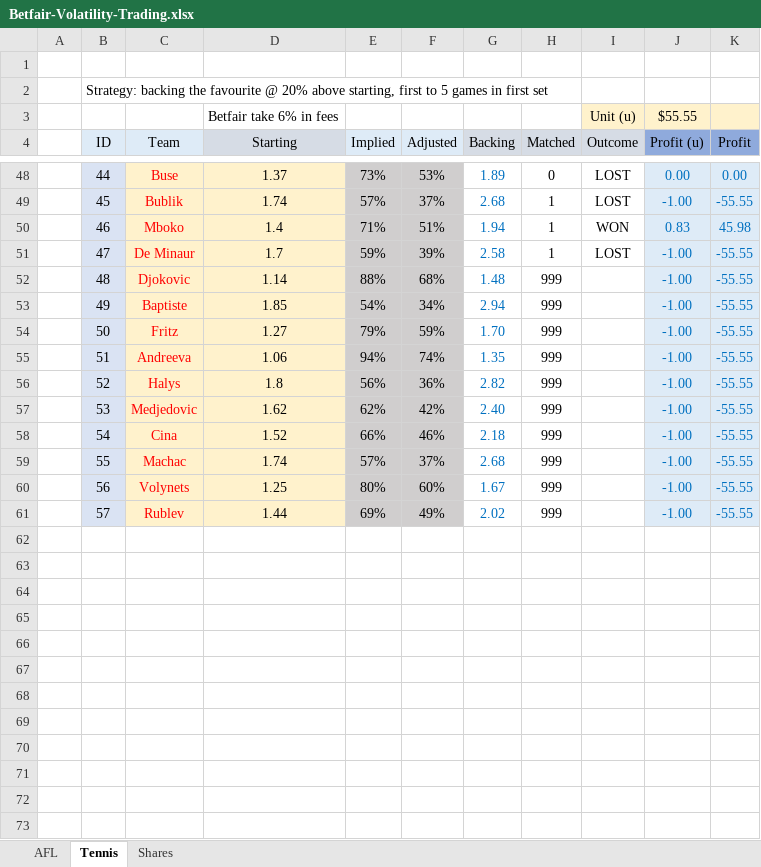
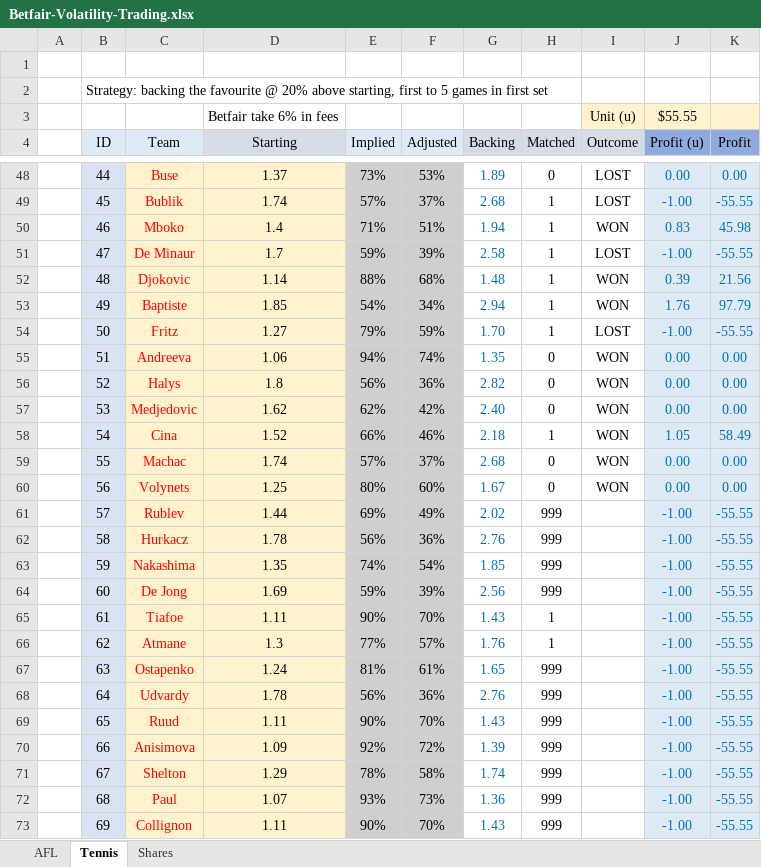
Before and after one commit to zazwaz12/BetfairExcel, an Excel workbook: Betfair-Volatility-Trading.xlsx, sheet Tennis, drawn as a sheet; only a part is shown, gaps mark what is left out; values as stored, in another font and other column widths than the file's, no borders; the diff names each change by its address in the sheet, - before the commit and + after, or states it on an @@ line.

Commit message:
Add files via upload

```diff
--- a/Betfair-Volatility-Trading.xlsx (sheet Tennis)
+++ b/Betfair-Volatility-Trading.xlsx (sheet Tennis)
-H52:H54 (Matched): 999
+H52:H54 (Matched): 1
-I52:I53 (Outcome): (empty)
+I52:I53 (Outcome): WON
-J52 (Profit (u)): -1.00
+J52 (Profit (u)): 0.39
-K52 (Profit): -55.55
+K52 (Profit): 21.56
-J53 (Profit (u)): -1.00
+J53 (Profit (u)): 1.76
-K53 (Profit): -55.55
+K53 (Profit): 97.79
-I54 (Outcome): (empty)
+I54 (Outcome): LOST
-H55:H57 (Matched): 999
+H55:H57 (Matched): 0
-I55:I60 (Outcome): (empty)
+I55:I60 (Outcome): WON
-J55:J57 (Profit (u)): -1.00
+J55:J57 (Profit (u)): 0.00
-K55:K57 (Profit): -55.55
+K55:K57 (Profit): 0.00
-H58 (Matched): 999
+H58 (Matched): 1
-J58 (Profit (u)): -1.00
+J58 (Profit (u)): 1.05
-K58 (Profit): -55.55
+K58 (Profit): 58.49
-H59:H60 (Matched): 999
+H59:H60 (Matched): 0
-J59:J60 (Profit (u)): -1.00
+J59:J60 (Profit (u)): 0.00
-K59:K60 (Profit): -55.55
+K59:K60 (Profit): 0.00
+row 62:  | 58 | Hurkacz | 1.78 | 56% | 36% | 2.76 | 999 |  | -1.00 | -55.55
+row 63:  | 59 | Nakashima | 1.35 | 74% | 54% | 1.85 | 999 |  | -1.00 | -55.55
+row 64:  | 60 | De Jong | 1.69 | 59% | 39% | 2.56 | 999 |  | -1.00 | -55.55
+row 65:  | 61 | Tiafoe | 1.11 | 90% | 70% | 1.43 | 1 |  | -1.00 | -55.55
+row 66:  | 62 | Atmane | 1.3 | 77% | 57% | 1.76 | 1 |  | -1.00 | -55.55
+row 67:  | 63 | Ostapenko | 1.24 | 81% | 61% | 1.65 | 999 |  | -1.00 | -55.55
+row 68:  | 64 | Udvardy | 1.78 | 56% | 36% | 2.76 | 999 |  | -1.00 | -55.55
+row 69:  | 65 | Ruud | 1.11 | 90% | 70% | 1.43 | 999 |  | -1.00 | -55.55
+row 70:  | 66 | Anisimova | 1.09 | 92% | 72% | 1.39 | 999 |  | -1.00 | -55.55
+row 71:  | 67 | Shelton | 1.29 | 78% | 58% | 1.74 | 999 |  | -1.00 | -55.55
+row 72:  | 68 | Paul | 1.07 | 93% | 73% | 1.36 | 999 |  | -1.00 | -55.55
+row 73:  | 69 | Collignon | 1.11 | 90% | 70% | 1.43 | 999 |  | -1.00 | -55.55
```
